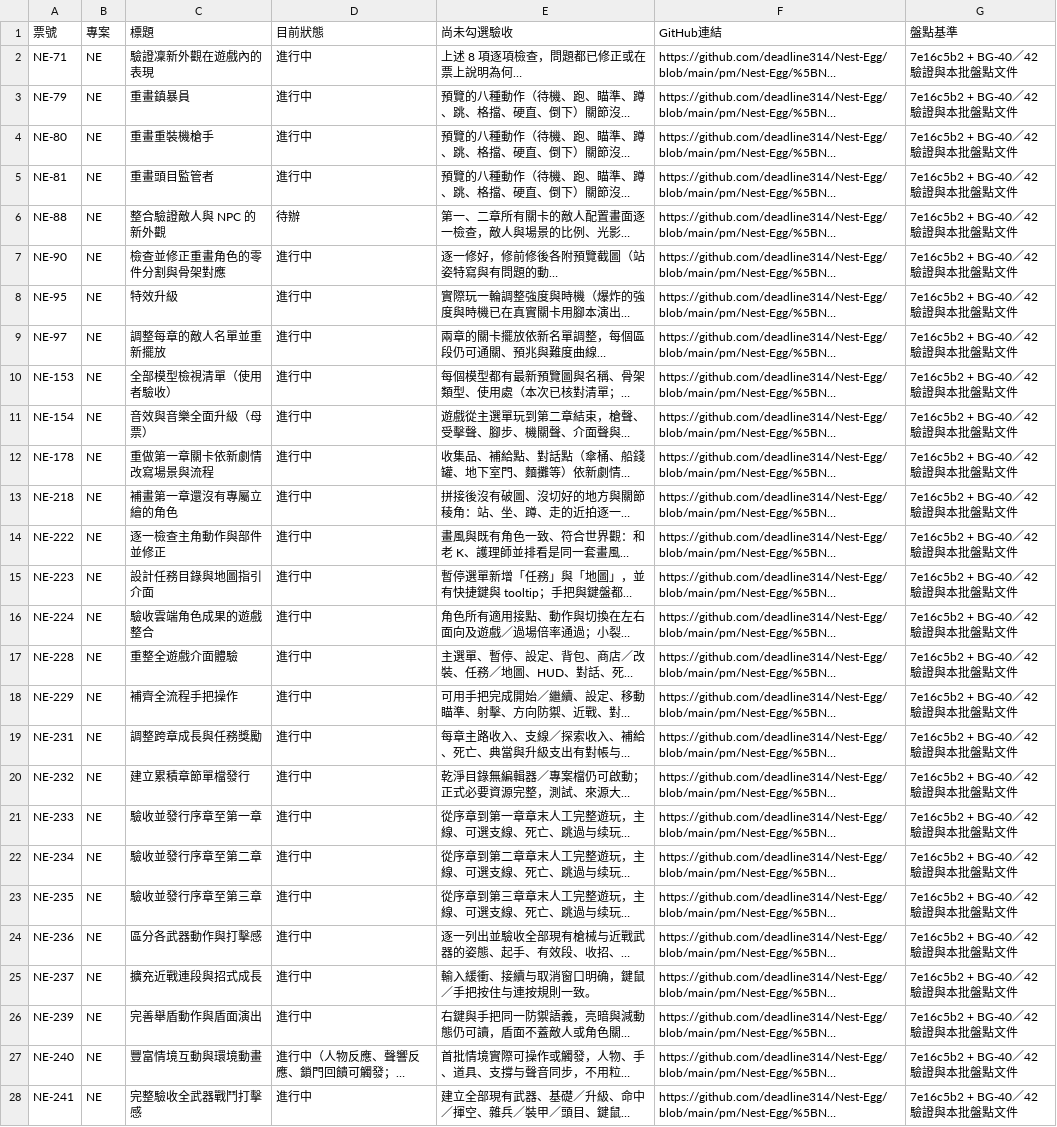
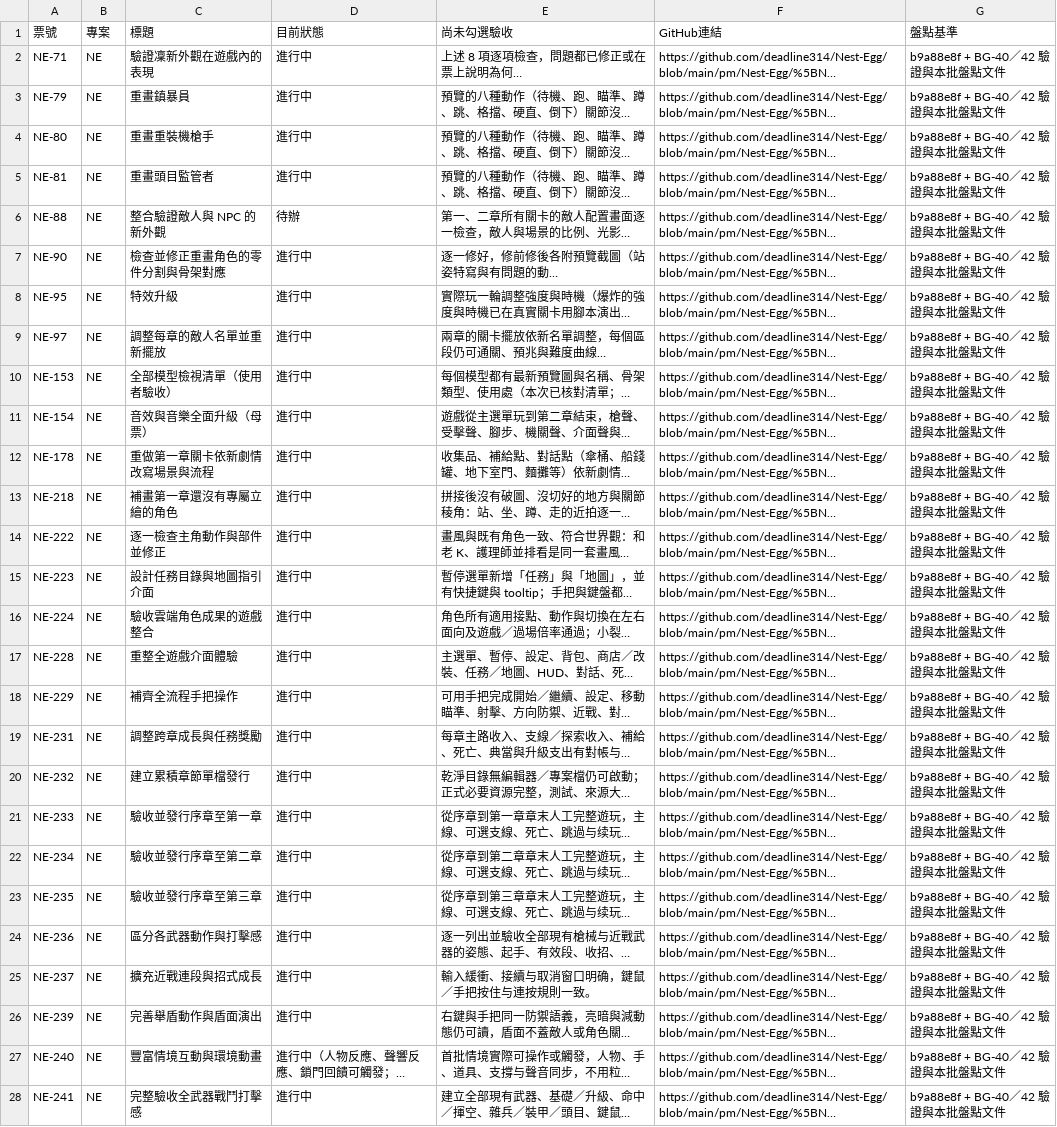
Before and after one commit to deadline314/Nest-Egg, a CSV file: pm/unfinished-tickets-2026-10-20-latest.csv, drawn as a sheet; only a part is shown; long unchanged cells end in …; the diff covers the shown part only; the diff names each change by its address in the sheet, - before the commit and + after, or states it on an @@ line.

```diff
--- a/pm/unfinished-tickets-2026-10-20-latest.csv
+++ b/pm/unfinished-tickets-2026-10-20-latest.csv
-G2:G28 (盤點基準): 7e16c5b2 + BG-40／42 驗證與本批盤點文件
+G2:G28 (盤點基準): b9a88e8f + BG-40／42 驗證與本批盤點文件
```
Also changed, not shown: 30 edited cells elsewhere in this file, pm/review-tickets-2026-10-20-latest.csv, 36 other files.
